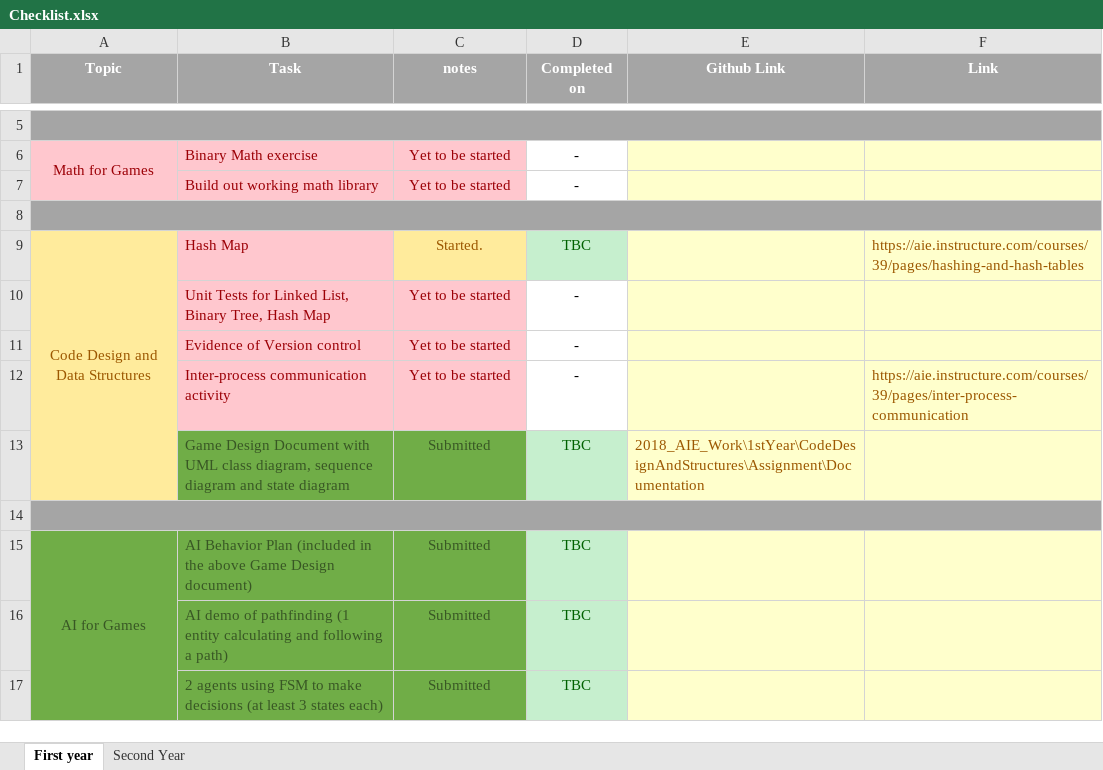
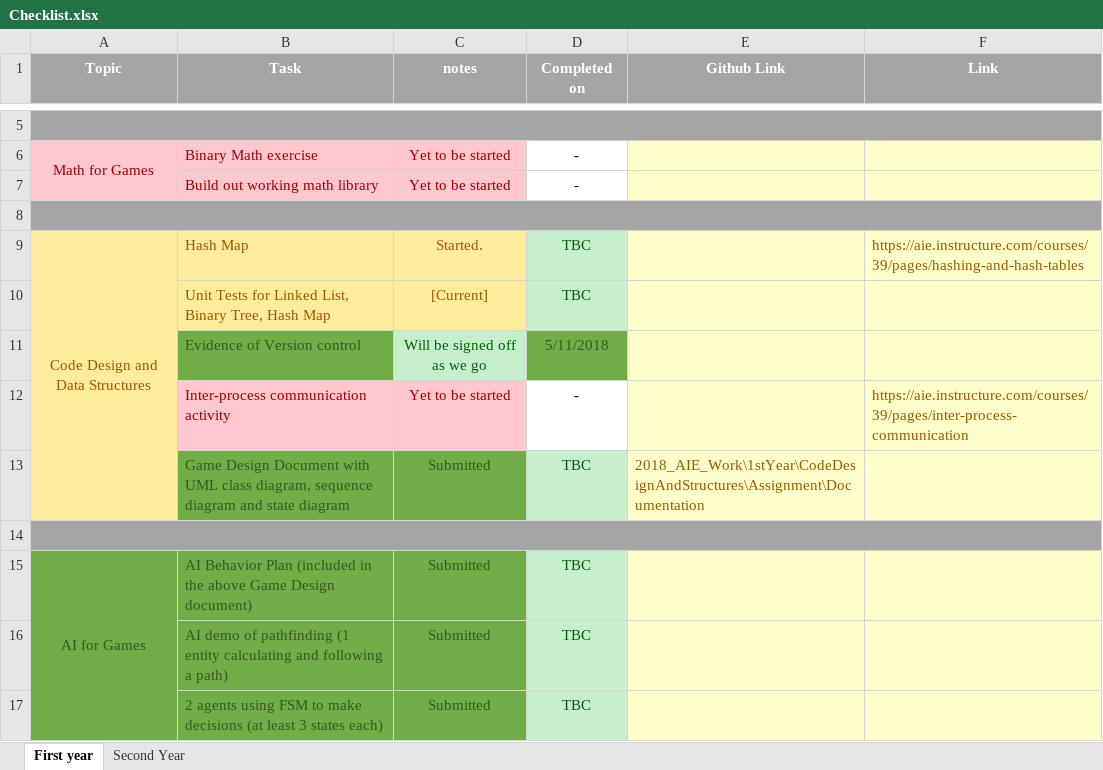
Before and after one commit to Soundblast3r/2018_AIE_Work, an Excel workbook: Checklist.xlsx, sheet First year, drawn as a sheet; only a part is shown, gaps mark what is left out; values as stored, in another font and other column widths than the file's, no borders; the diff names each change by its address in the sheet, - before the commit and + after, or states it on an @@ line.

Commit message:
updated Checklist status of "Unit Tests for Linked List, Binary Tree, Hash Map" from not started -> current. updated Checklist status of "version control" from not started -> submitted (date included)
Remaining major assessments for first year: 4
Remaining minor assessments for first year: 9

```diff
--- a/Checklist.xlsx (sheet First year)
+++ b/Checklist.xlsx (sheet First year)
@@ B9 fill: #FFC7CE → #FFEB9C, text colour: #9C0006 → #9C5700 @@
@@ B10:C10 fill: #FFC7CE → #FFEB9C, text colour: #9C0006 → #9C5700 @@
-C10 (notes): Yet to be started
+C10 (notes): [Current]
-D10 (Completed on): -
+D10 (Completed on): TBC
@@ D10 fill: none → #C6EFCE, text colour: black → #006100 @@
@@ B11 fill: #FFC7CE → #70AD47, text colour: #9C0006 → #385724 @@
-C11 (notes): Yet to be started
+C11 (notes): Will be signed off as we go
@@ C11 fill: #FFC7CE → #C6EFCE, text colour: #9C0006 → #006100 @@
-D11 (Completed on): -
+D11 (Completed on): 5/11/2018
@@ D11 fill: none → #70AD47, text colour: black → #385724 @@
```
